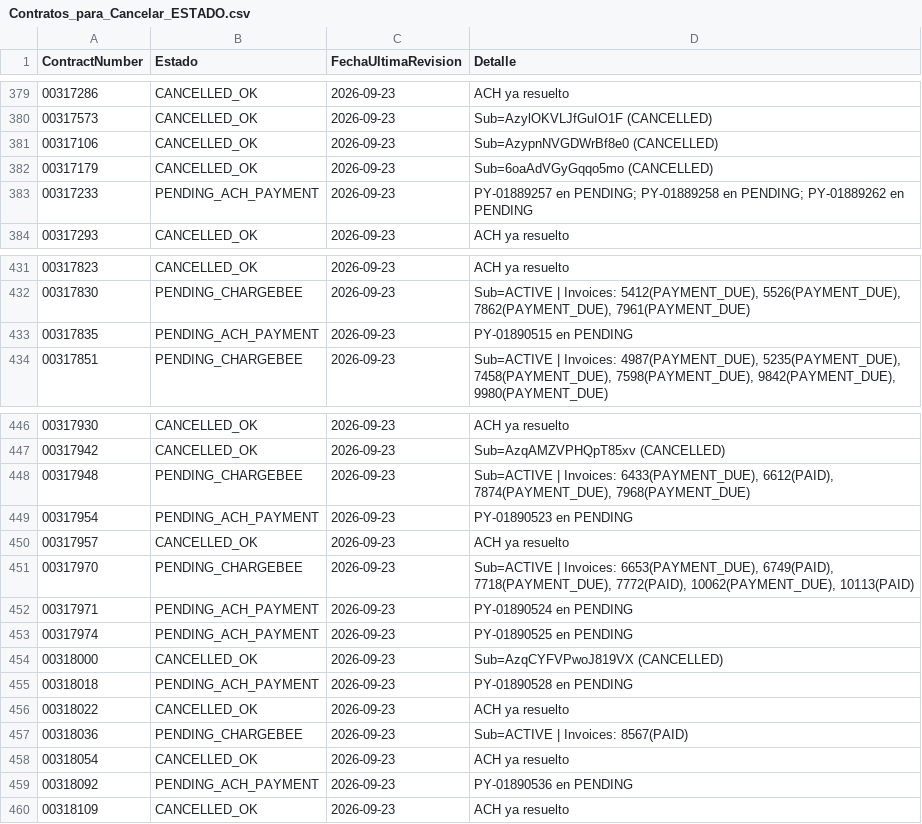
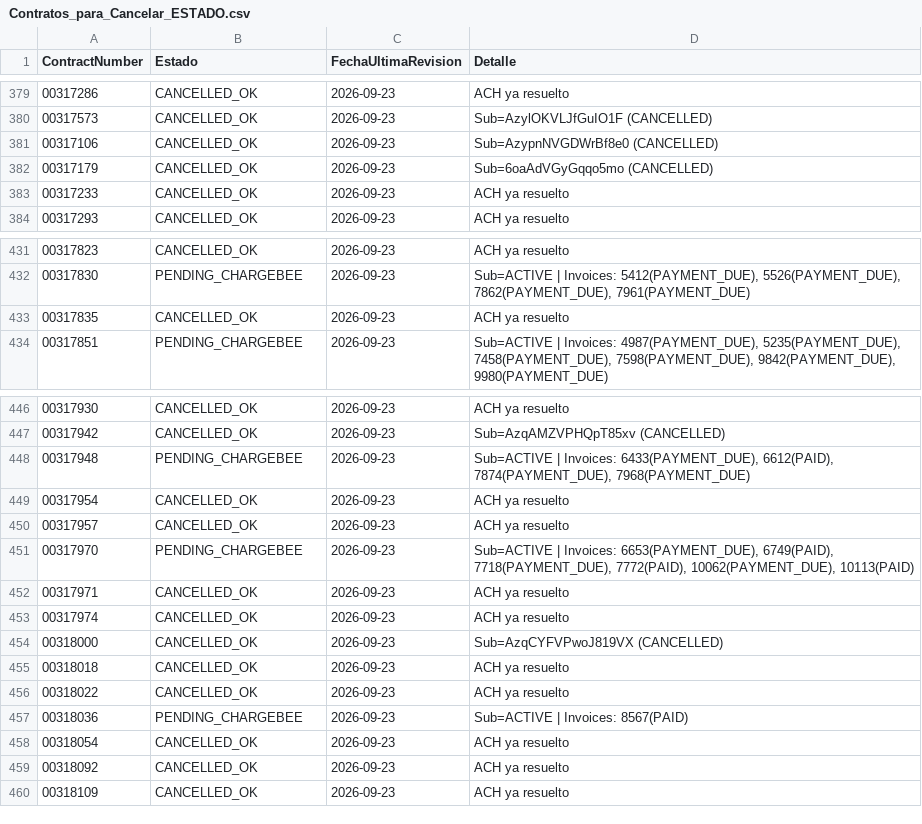
Before and after one commit to calopezp/SCRIPTS_LCS_2025, a CSV file: COLLECTIONS/CANCELACIONES/Contratos_para_Cancelar_ESTADO.csv, drawn as a sheet; only a part is shown, gaps mark what is left out.

```diff
--- a/COLLECTIONS/CANCELACIONES/Contratos_para_Cancelar_ESTADO.csv
+++ b/COLLECTIONS/CANCELACIONES/Contratos_para_Cancelar_ESTADO.csv
@@ -382,3 +382,3 @@ ContractNumber,Estado,FechaUltimaRevision,Detalle
 00317179,CANCELLED_OK,2026-09-23,Sub=6oaAdVGyGqqo5mo (CANCELLED)
-00317233,PENDING_ACH_PAYMENT,2026-09-23,PY-01889257 en PENDING; PY-01889258 en PENDING; PY-01889262 en PENDING
+00317233,CANCELLED_OK,2026-09-23,ACH ya resuelto
 00317293,CANCELLED_OK,2026-09-23,ACH ya resuelto
@@ -432,3 +432,3 @@ ContractNumber,Estado,FechaUltimaRevision,Detalle
 00317830,PENDING_CHARGEBEE,2026-09-23,"Sub=ACTIVE | Invoices: 5412(PAYMENT_DUE), 5526(PAYMENT_DUE), 7862(PAYMENT_DUE), 7961(PAYMENT_DUE)"
-00317835,PENDING_ACH_PAYMENT,2026-09-23,PY-01890515 en PENDING
+00317835,CANCELLED_OK,2026-09-23,ACH ya resuelto
 00317851,PENDING_CHARGEBEE,2026-09-23,"Sub=ACTIVE | Invoices: 4987(PAYMENT_DUE), 5235(PAYMENT_DUE), 7458(PAYMENT_DUE), 7598(PAYMENT_DUE), 9842(PAYMENT_DUE), 9980(PAYMENT_DUE)"
@@ -448,9 +448,9 @@ ContractNumber,Estado,FechaUltimaRevision,Detalle
 00317948,PENDING_CHARGEBEE,2026-09-23,"Sub=ACTIVE | Invoices: 6433(PAYMENT_DUE), 6612(PAID), 7874(PAYMENT_DUE), 7968(PAYMENT_DUE)"
-00317954,PENDING_ACH_PAYMENT,2026-09-23,PY-01890523 en PENDING
+00317954,CANCELLED_OK,2026-09-23,ACH ya resuelto
 00317957,CANCELLED_OK,2026-09-23,ACH ya resuelto
 00317970,PENDING_CHARGEBEE,2026-09-23,"Sub=ACTIVE | Invoices: 6653(PAYMENT_DUE), 6749(PAID), 7718(PAYMENT_DUE), 7772(PAID), 10062(PAYMENT_DUE), 10113(PAID)"
-00317971,PENDING_ACH_PAYMENT,2026-09-23,PY-01890524 en PENDING
-00317974,PENDING_ACH_PAYMENT,2026-09-23,PY-01890525 en PENDING
+00317971,CANCELLED_OK,2026-09-23,ACH ya resuelto
+00317974,CANCELLED_OK,2026-09-23,ACH ya resuelto
 00318000,CANCELLED_OK,2026-09-23,Sub=AzqCYFVPwoJ819VX (CANCELLED)
-00318018,PENDING_ACH_PAYMENT,2026-09-23,PY-01890528 en PENDING
+00318018,CANCELLED_OK,2026-09-23,ACH ya resuelto
 00318022,CANCELLED_OK,2026-09-23,ACH ya resuelto
@@ -458,3 +458,3 @@ ContractNumber,Estado,FechaUltimaRevision,Detalle
 00318054,CANCELLED_OK,2026-09-23,ACH ya resuelto
-00318092,PENDING_ACH_PAYMENT,2026-09-23,PY-01890536 en PENDING
+00318092,CANCELLED_OK,2026-09-23,ACH ya resuelto
 00318109,CANCELLED_OK,2026-09-23,ACH ya resuelto
```
Also changed, not shown: 5 other files.
